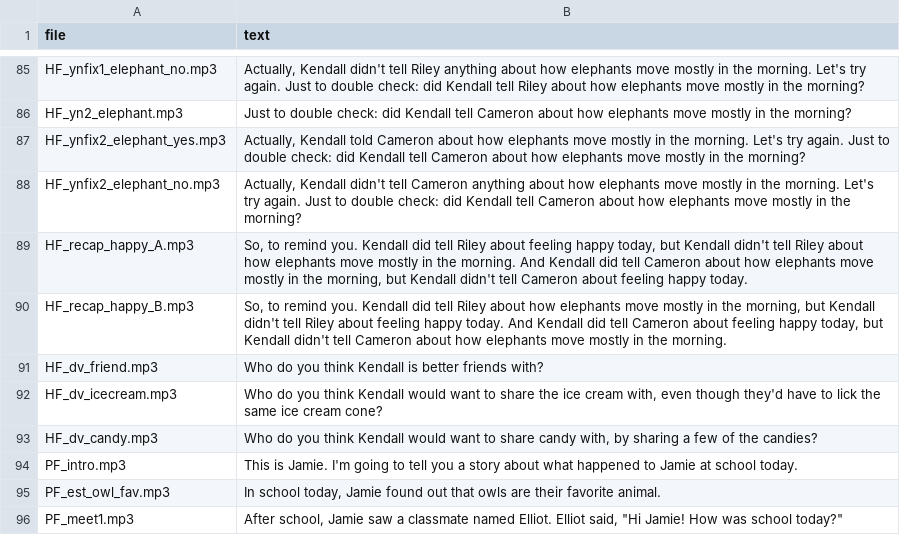
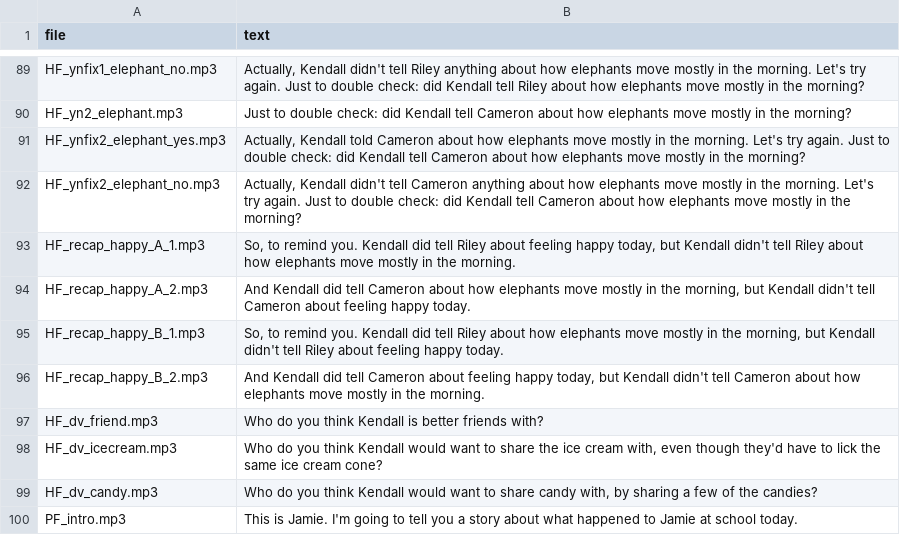
Before and after one commit to ashleyjthomas/OMIT, a CSV file: 3. Stimuli/OMIT3 Disclosure Ladder/chs/audio/narration_script.csv, drawn as a sheet; only a part is shown, gaps mark what is left out; the shorter side is filled out with more unchanged rows; the diff covers the shown part only.

```diff
--- a/3. Stimuli/OMIT3 Disclosure Ladder/chs/audio/narration_script.csv
+++ b/3. Stimuli/OMIT3 Disclosure Ladder/chs/audio/narration_script.csv
@@ -88,4 +92,6 @@ HF_ynfix2_elephant_yes.mp3,"Actually, Kendall told Cameron about how elephants m
 HF_ynfix2_elephant_no.mp3,"Actually, Kendall didn't tell Cameron anything about how elephants move mostly in the morning. Let's try again. Just to double check: did Kendall tell Cameron about how elephants move mostly in the morning?"
-HF_recap_happy_A.mp3,"So, to remind you. Kendall did tell Riley about feeling happy today, but Kendall didn't tell Riley about how elephants move mostly in the morning. And Kendall did tell Cameron about how elephants move mostly in the morning, but Kendall didn't tell Cameron about feeling happy today."
-HF_recap_happy_B.mp3,"So, to remind you. Kendall did tell Riley about how elephants move mostly in the morning, but Kendall didn't tell Riley about feeling happy today. And Kendall did tell Cameron about feeling happy today, but Kendall didn't tell Cameron about how elephants move mostly in the morning."
+HF_recap_happy_A_1.mp3,"So, to remind you. Kendall did tell Riley about feeling happy today, but Kendall didn't tell Riley about how elephants move mostly in the morning."
+HF_recap_happy_A_2.mp3,"And Kendall did tell Cameron about how elephants move mostly in the morning, but Kendall didn't tell Cameron about feeling happy today."
+HF_recap_happy_B_1.mp3,"So, to remind you. Kendall did tell Riley about how elephants move mostly in the morning, but Kendall didn't tell Riley about feeling happy today."
+HF_recap_happy_B_2.mp3,"And Kendall did tell Cameron about feeling happy today, but Kendall didn't tell Cameron about how elephants move mostly in the morning."
 HF_dv_friend.mp3,Who do you think Kendall is better friends with?
```
Also changed, not shown: 8 added rows and 16 edited cells elsewhere in this file, 35 other files.
